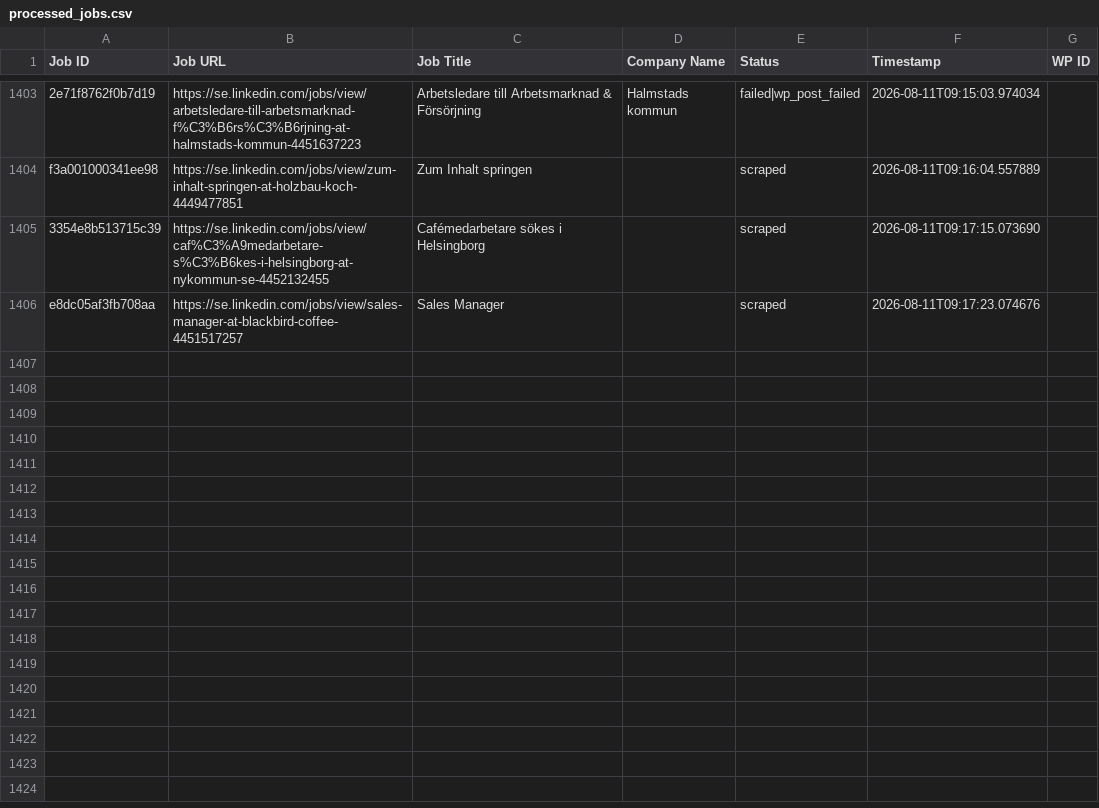
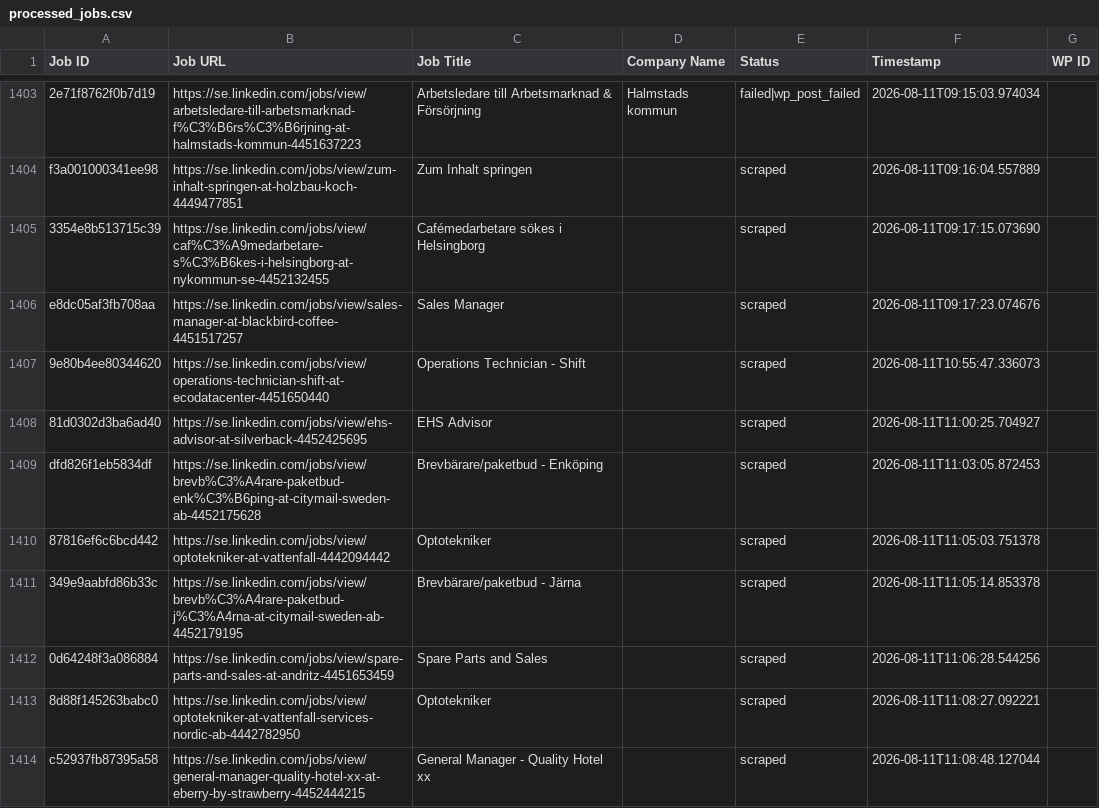
Before and after one commit to innovationinc2000/se, a CSV file: processed_jobs.csv, drawn as a sheet; only a part is shown, gaps mark what is left out.

```diff
--- a/processed_jobs.csv
+++ b/processed_jobs.csv
@@ -1422 +1422,9 @@ f3a001000341ee98,https://se.linkedin.com/jobs/view/zum-inhalt-springen-at-holzba
 e8dc05af3fb708aa,https://se.linkedin.com/jobs/view/sales-manager-at-blackbird-coffee-4451517257,Sales Manager,,scraped,2026-08-11T09:17:23.074676,
+9e80b4ee80344620,https://se.linkedin.com/jobs/view/operations-technician-shift-at-ecodatacenter-4451650440,Operations Technician - Shift,,scraped,2026-08-11T10:55:47.336073,
+81d0302d3ba6ad40,https://se.linkedin.com/jobs/view/ehs-advisor-at-silverback-4452425695,EHS Advisor,,scraped,2026-08-11T11:00:25.704927,
+dfd826f1eb5834df,https://se.linkedin.com/jobs/view/brevb%C3%A4rare-paketbud-enk%C3%B6ping-at-citymail-sweden-ab-4452175628,Brevbärare/paketbud - Enköping,,scraped,2026-08-11T11:03:05.872453,
+87816ef6c6bcd442,https://se.linkedin.com/jobs/view/optotekniker-at-vattenfall-4442094442,Optotekniker,,scraped,2026-08-11T11:05:03.751378,
+349e9aabfd86b33c,https://se.linkedin.com/jobs/view/brevb%C3%A4rare-paketbud-j%C3%A4rna-at-citymail-sweden-ab-4452179195,Brevbärare/paketbud - Järna,,scraped,2026-08-11T11:05:14.853378,
+0d64248f3a086884,https://se.linkedin.com/jobs/view/spare-parts-and-sales-at-andritz-4451653459,Spare Parts and Sales,,scraped,2026-08-11T11:06:28.544256,
+8d88f145263babc0,https://se.linkedin.com/jobs/view/optotekniker-at-vattenfall-services-nordic-ab-4442782950,Optotekniker,,scraped,2026-08-11T11:08:27.092221,
+c52937fb87395a58,https://se.linkedin.com/jobs/view/general-manager-quality-hotel-xx-at-eberry-by-strawberry-4452444215,General Manager - Quality Hotel xx,,scraped,2026-08-11T11:08:48.127044,
```
